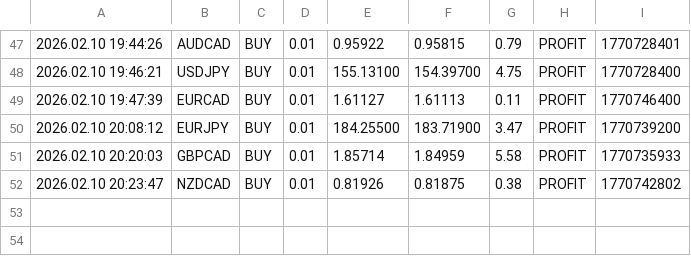
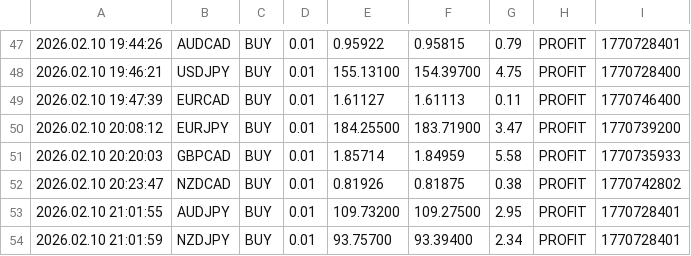
Before and after one commit to Monte-Ntuli/Sentinal-Dashboard, a CSV file: BEAN_TradeCloseLog.csv, drawn as a sheet; only a part is shown, gaps mark what is left out.

Commit message:
Hourly Update: 2026/02/10 21:32:07,27

```diff
--- a/BEAN_TradeCloseLog.csv
+++ b/BEAN_TradeCloseLog.csv
@@ -52 +52,3 @@
 2026.02.10 20:23:47,NZDCAD,BUY,0.01,0.81926,0.81875,0.38,PROFIT,1770742802
+2026.02.10 21:01:55,AUDJPY,BUY,0.01,109.73200,109.27500,2.95,PROFIT,1770728401
+2026.02.10 21:01:59,NZDJPY,BUY,0.01,93.75700,93.39400,2.34,PROFIT,1770728401
```
